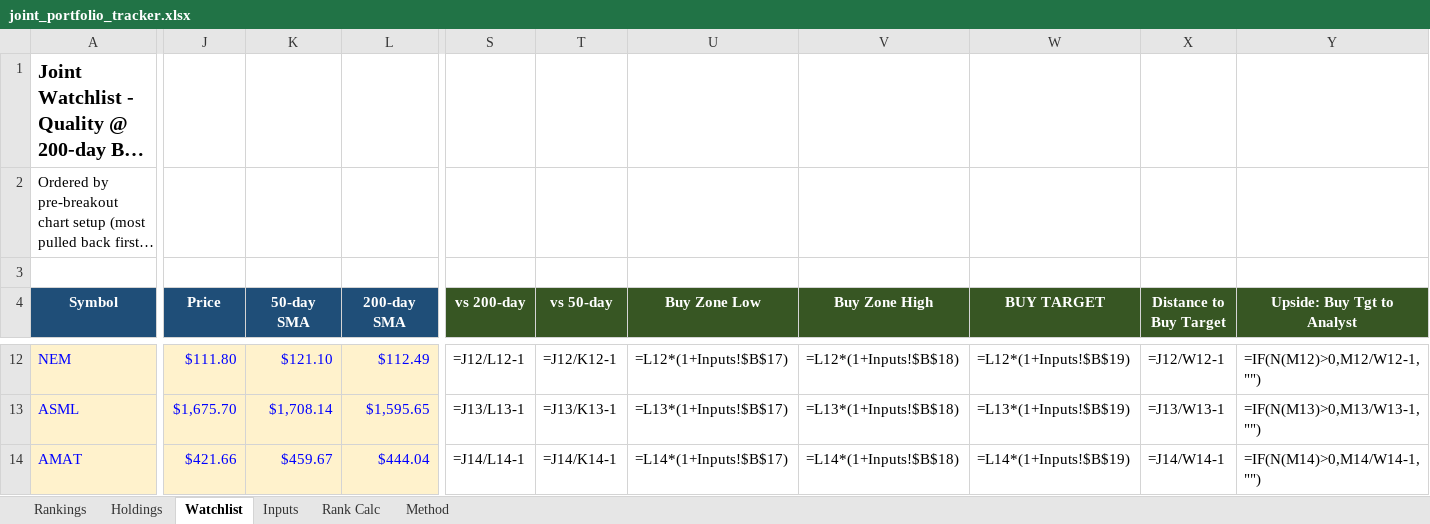
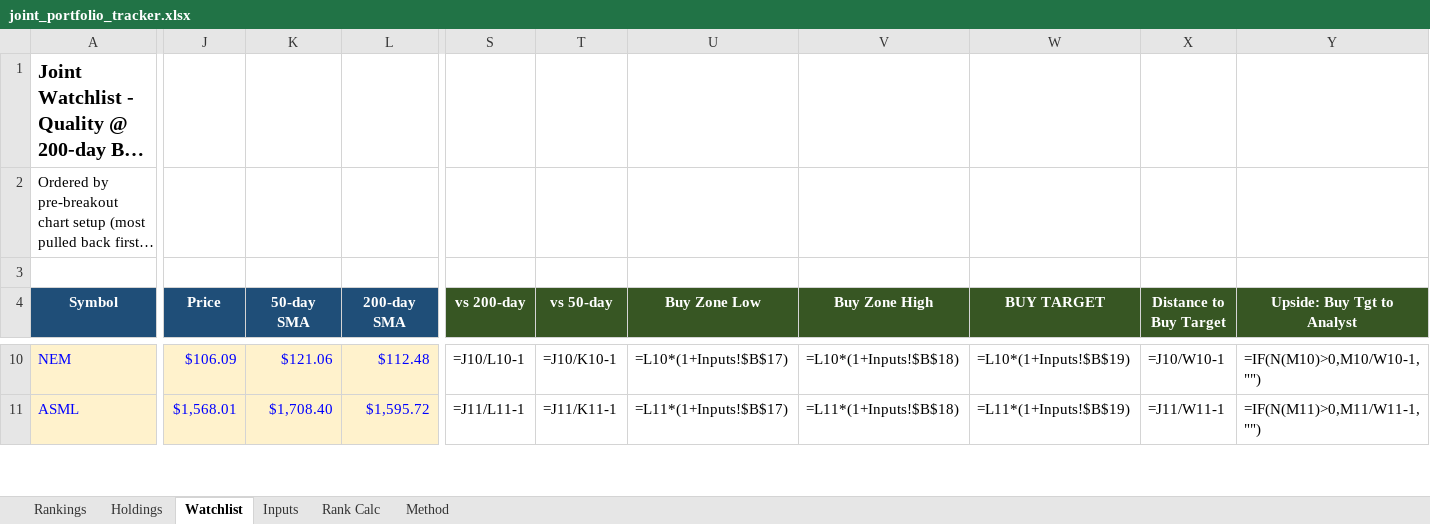
Before and after one commit to Bart-AIG/stock-autopilot, an Excel workbook: joint_portfolio_tracker.xlsx, sheet Watchlist, drawn as a sheet; only a part is shown, gaps mark what is left out; long unchanged cells end in …; values as stored, in another font and other column widths than the file's, no borders; formulas without a stored value are shown as written; conditional formats not drawn; removed rows and columns are numbered as before the commit, all else as after; rows hold the shown columns only; the diff covers the shown part only; the diff names each change by its address in the sheet, - before the commit and + after, or states it on an @@ line.

```diff
--- a/joint_portfolio_tracker.xlsx (sheet Watchlist)
+++ b/joint_portfolio_tracker.xlsx (sheet Watchlist)
-J10 (Price): $111.80
+J10 (Price): $106.09
-K10 (50-day SMA): $121.10
+K10 (50-day SMA): $121.06
-L10 (200-day SMA): $112.49
+L10 (200-day SMA): $112.48
-S10 (vs 200-day): =J12/L12-1
+S10 (vs 200-day): =J10/L10-1
-T10 (vs 50-day): =J12/K12-1
+T10 (vs 50-day): =J10/K10-1
-U10 (Buy Zone Low): =L12*(1+Inputs!$B$17)
+U10 (Buy Zone Low): =L10*(1+Inputs!$B$17)
-V10 (Buy Zone High): =L12*(1+Inputs!$B$18)
+V10 (Buy Zone High): =L10*(1+Inputs!$B$18)
-W10 (BUY TARGET): =L12*(1+Inputs!$B$19)
+W10 (BUY TARGET): =L10*(1+Inputs!$B$19)
-X10 (Distance to Buy Target): =J12/W12-1
+X10 (Distance to Buy Target): =J10/W10-1
-Y10 (Upside: Buy Tgt to Analyst): =IF(N(M12)>0,M12/W12-1,"")
+Y10 (Upside: Buy Tgt to Analyst): =IF(N(M10)>0,M10/W10-1,"")
-J11 (Price): $1,675.70
+J11 (Price): $1,568.01
-K11 (50-day SMA): $1,708.14
+K11 (50-day SMA): $1,708.40
-L11 (200-day SMA): $1,595.65
+L11 (200-day SMA): $1,595.72
-S11 (vs 200-day): =J13/L13-1
+S11 (vs 200-day): =J11/L11-1
-T11 (vs 50-day): =J13/K13-1
+T11 (vs 50-day): =J11/K11-1
-U11 (Buy Zone Low): =L13*(1+Inputs!$B$17)
+U11 (Buy Zone Low): =L11*(1+Inputs!$B$17)
-V11 (Buy Zone High): =L13*(1+Inputs!$B$18)
+V11 (Buy Zone High): =L11*(1+Inputs!$B$18)
-W11 (BUY TARGET): =L13*(1+Inputs!$B$19)
+W11 (BUY TARGET): =L11*(1+Inputs!$B$19)
-X11 (Distance to Buy Target): =J13/W13-1
+X11 (Distance to Buy Target): =J11/W11-1
-Y11 (Upside: Buy Tgt to Analyst): =IF(N(M13)>0,M13/W13-1,"")
+Y11 (Upside: Buy Tgt to Analyst): =IF(N(M11)>0,M11/W11-1,"")
-row 14: AMAT | $421.66 | $459.67 | $444.04 | =J14/L14-1 | =J14/K14-1 | =L14*(1+Inputs!$B$17) | =L14*(1+Inputs!$B$18) | =L14*(1+Inputs!$B$19) | =J14/W14-1 | =IF(N(M14)>0,M14/W14-1,"")
```
Also changed, not shown: 7 added rows, 7 removed rows and 387 edited cells elsewhere in this sheet, sheet Rankings, sheet Rank Calc, sheet Holdings, sheet Inputs, 7 other files.
